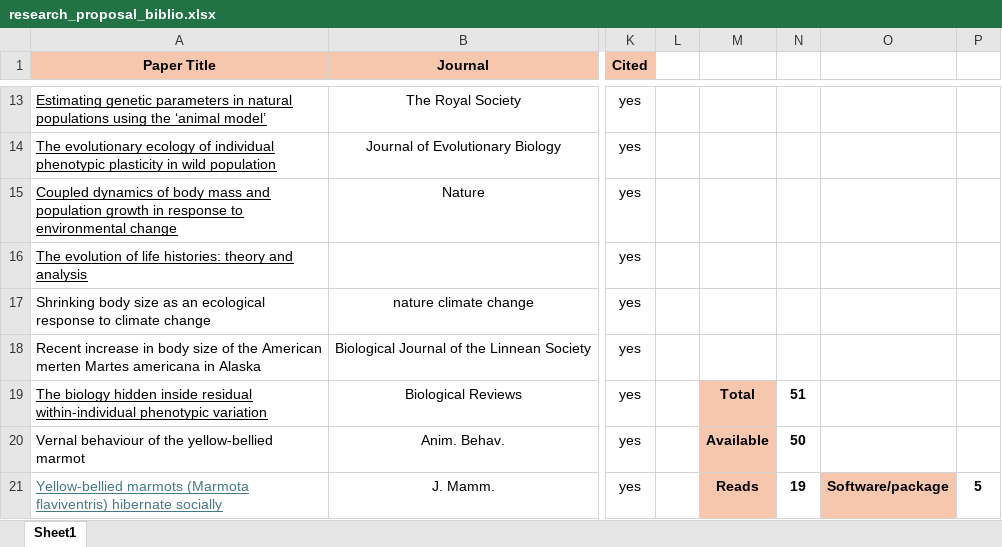
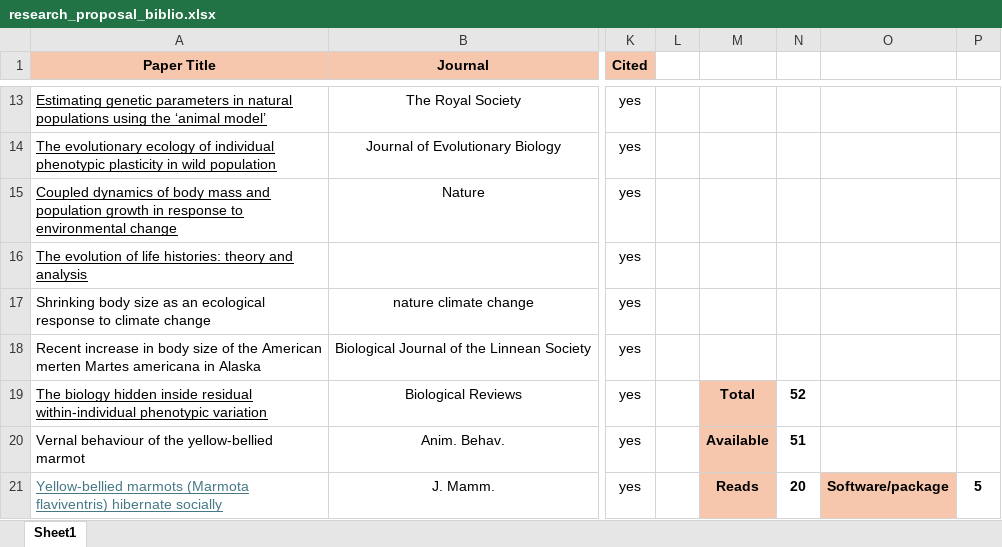
Before and after one commit to augustinbirot/research_proposal, an Excel workbook: research_proposal_biblio.xlsx, sheet Sheet1, drawn as a sheet; only a part is shown, gaps mark what is left out; values as stored, in another font and other column widths than the file's, no borders; the diff covers the shown part only; the diff names each change by its address in the sheet, - before the commit and + after, or states it on an @@ line.

```diff
--- a/research_proposal_biblio.xlsx (sheet Sheet1)
+++ b/research_proposal_biblio.xlsx (sheet Sheet1)
-N19: 51
+N19: 52
-N20: 50
+N20: 51
-N21: 19
+N21: 20
```
Also changed, not shown: 3 added rows and 2 edited cells elsewhere in this sheet, 5 other files.
